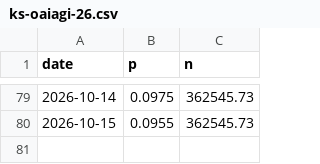
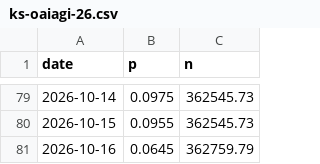
Before and after one commit to jaebooker/ai-risk-ledger, a CSV file: data/history/ks-oaiagi-26.csv, drawn as a sheet; only a part is shown, gaps mark what is left out.

```diff
--- a/data/history/ks-oaiagi-26.csv
+++ b/data/history/ks-oaiagi-26.csv
@@ -80 +80,2 @@ date,p,n
 2026-10-15,0.0955,362545.73
+2026-10-16,0.0645,362759.79
```
Also changed, not shown: data/history/ks-oaiagi-27.csv, data/history/ks-oaiagi-29.csv, 27 other files.
